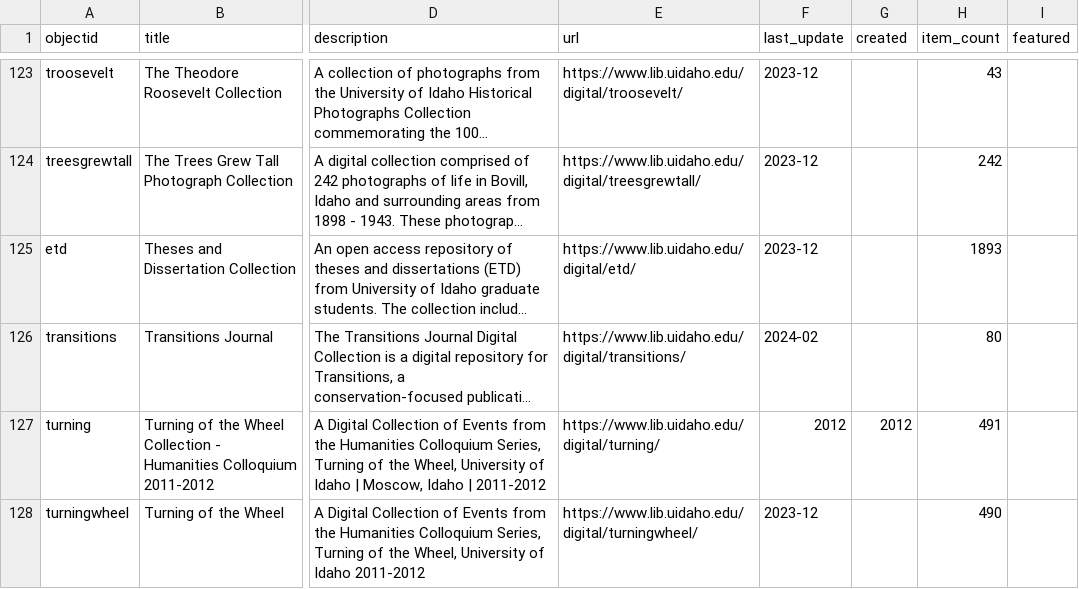
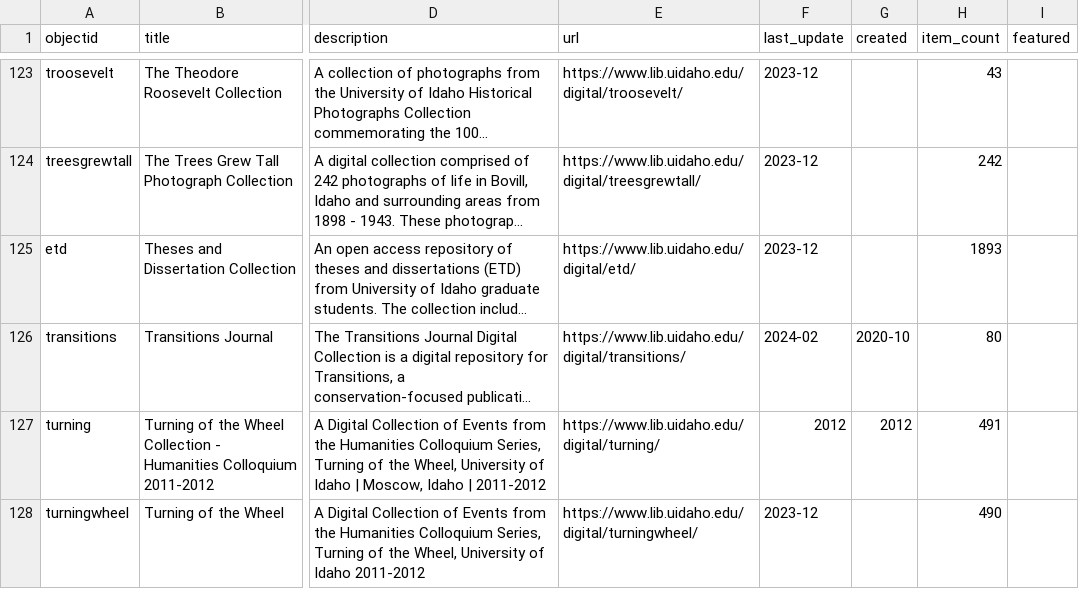
Before and after one commit to uidaholib/digital_home, a CSV file: _data/digital_collections.csv, drawn as a sheet; only a part is shown, gaps mark what is left out; long unchanged cells end in …; the diff names each change by its address in the sheet, - before the commit and + after, or states it on an @@ line.

Commit message:
data update

```diff
--- a/_data/digital_collections.csv
+++ b/_data/digital_collections.csv
-G126 (created): (empty)
+G126 (created): 2020-10
```
